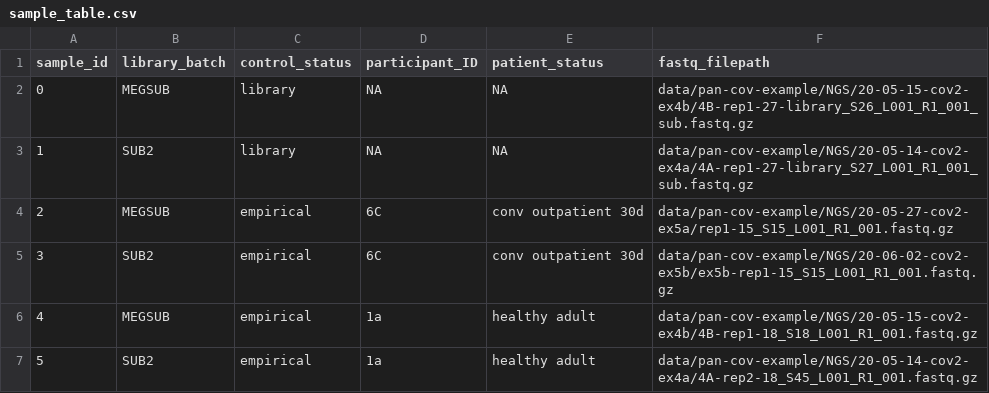
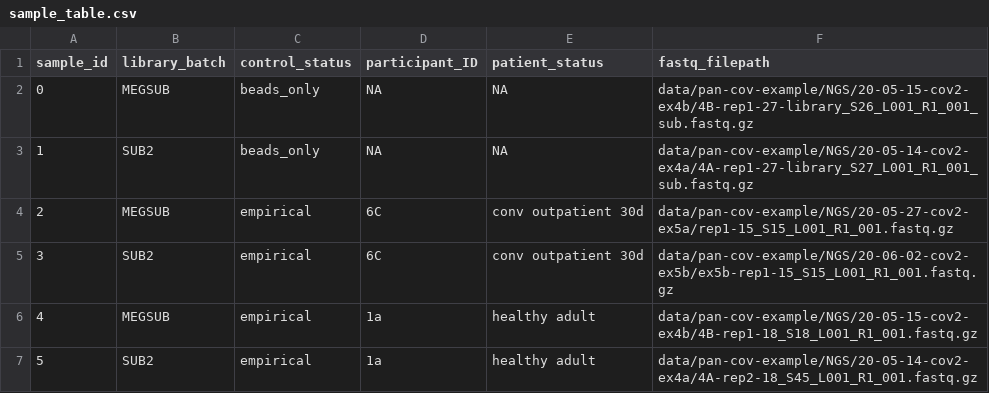
Before and after one commit to matsengrp/phip-flow, a CSV file: data/pan-cov-example/sample_table.csv, drawn as a sheet.

```diff
--- a/data/pan-cov-example/sample_table.csv
+++ b/data/pan-cov-example/sample_table.csv
@@ -1,4 +1,4 @@
 sample_id,library_batch,control_status,participant_ID,patient_status,fastq_filepath
-0,MEGSUB,library,NA,NA,data/pan-cov-example/NGS/20-05-15-cov2-ex4b/4B-rep1-27-library_S26_L001_R1_001_sub.fastq.gz
-1,SUB2,library,NA,NA,data/pan-cov-example/NGS/20-05-14-cov2-ex4a/4A-rep1-27-library_S27_L001_R1_001_sub.fastq.gz
+0,MEGSUB,beads_only,NA,NA,data/pan-cov-example/NGS/20-05-15-cov2-ex4b/4B-rep1-27-library_S26_L001_R1_001_sub.fastq.gz
+1,SUB2,beads_only,NA,NA,data/pan-cov-example/NGS/20-05-14-cov2-ex4a/4A-rep1-27-library_S27_L001_R1_001_sub.fastq.gz
 2,MEGSUB,empirical,6C,conv outpatient 30d,data/pan-cov-example/NGS/20-05-27-cov2-ex5a/rep1-15_S15_L001_R1_001.fastq.gz
```
Also changed, not shown: 4 other files.
